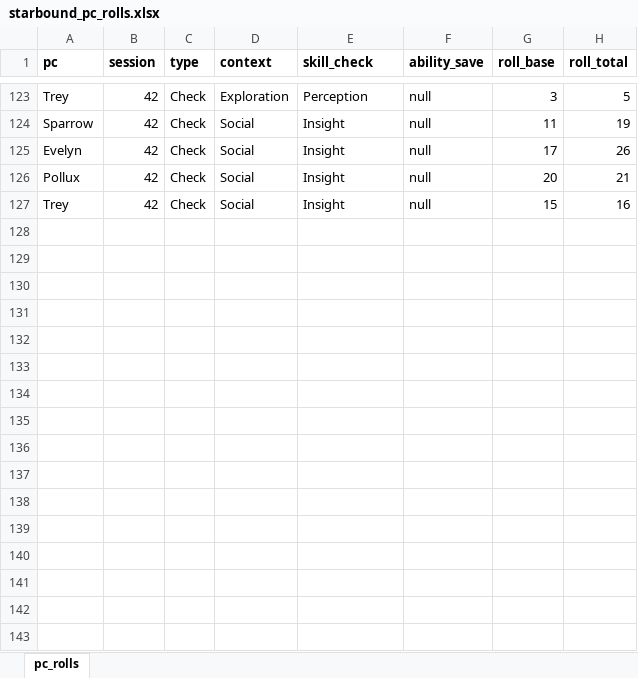
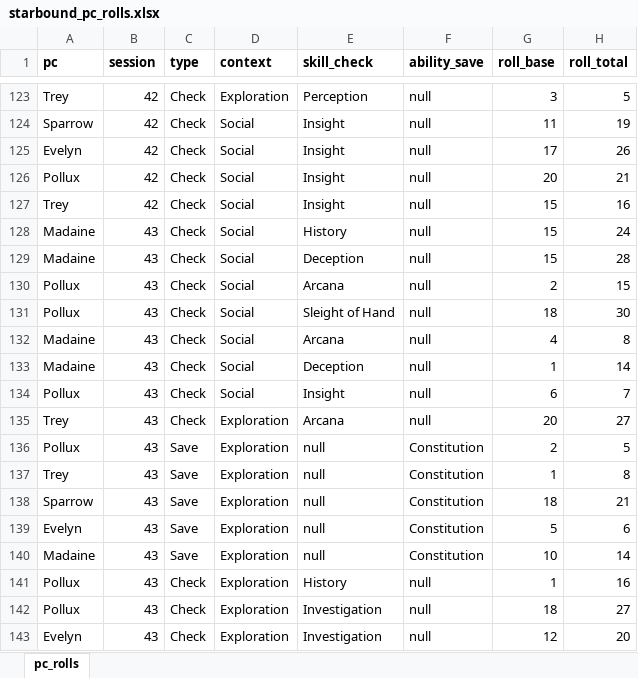
Before and after one commit to sparkcity/campaign_dashboard, an Excel workbook: src/data/starbound_pc_rolls.xlsx, sheet pc_rolls, drawn as a sheet; only a part is shown, gaps mark what is left out; values as stored, in another font and other column widths than the file's, no borders; the diff names each change by its address in the sheet, - before the commit and + after, or states it on an @@ line.

Commit message:
v1.6 updating datasets

```diff
--- a/src/data/starbound_pc_rolls.xlsx (sheet pc_rolls)
+++ b/src/data/starbound_pc_rolls.xlsx (sheet pc_rolls)
+row 128: Madaine | 43 | Check | Social | History | null | 15 | 24
+row 129: Madaine | 43 | Check | Social | Deception | null | 15 | 28
+row 130: Pollux | 43 | Check | Social | Arcana | null | 2 | 15
+row 131: Pollux | 43 | Check | Social | Sleight of Hand | null | 18 | 30
+row 132: Madaine | 43 | Check | Social | Arcana | null | 4 | 8
+row 133: Madaine | 43 | Check | Social | Deception | null | 1 | 14
+row 134: Pollux | 43 | Check | Social | Insight | null | 6 | 7
+row 135: Trey | 43 | Check | Exploration | Arcana | null | 20 | 27
+row 136: Pollux | 43 | Save | Exploration | null | Constitution | 2 | 5
+row 137: Trey | 43 | Save | Exploration | null | Constitution | 1 | 8
+row 138: Sparrow | 43 | Save | Exploration | null | Constitution | 18 | 21
+row 139: Evelyn | 43 | Save | Exploration | null | Constitution | 5 | 6
+row 140: Madaine | 43 | Save | Exploration | null | Constitution | 10 | 14
+row 141: Pollux | 43 | Check | Exploration | History | null | 1 | 16
+row 142: Pollux | 43 | Check | Exploration | Investigation | null | 18 | 27
+row 143: Evelyn | 43 | Check | Exploration | Investigation | null | 12 | 20
```
Also changed, not shown: src/data/starbound_data.xlsx, 1 other file.
